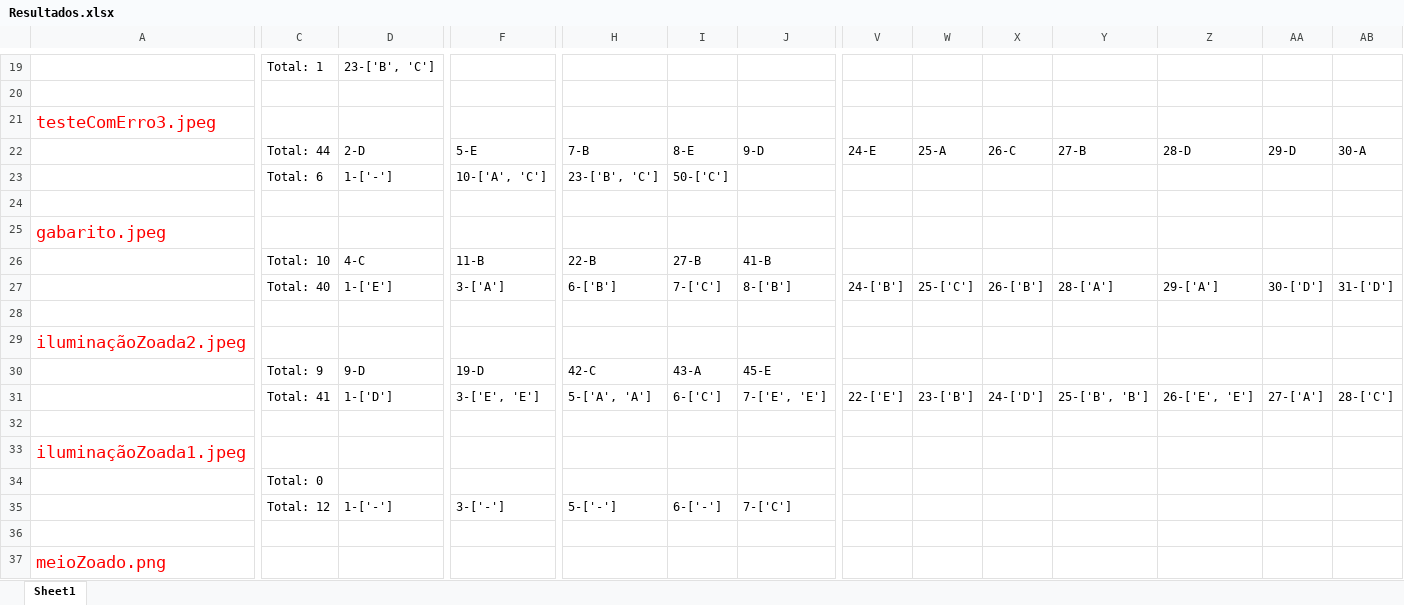
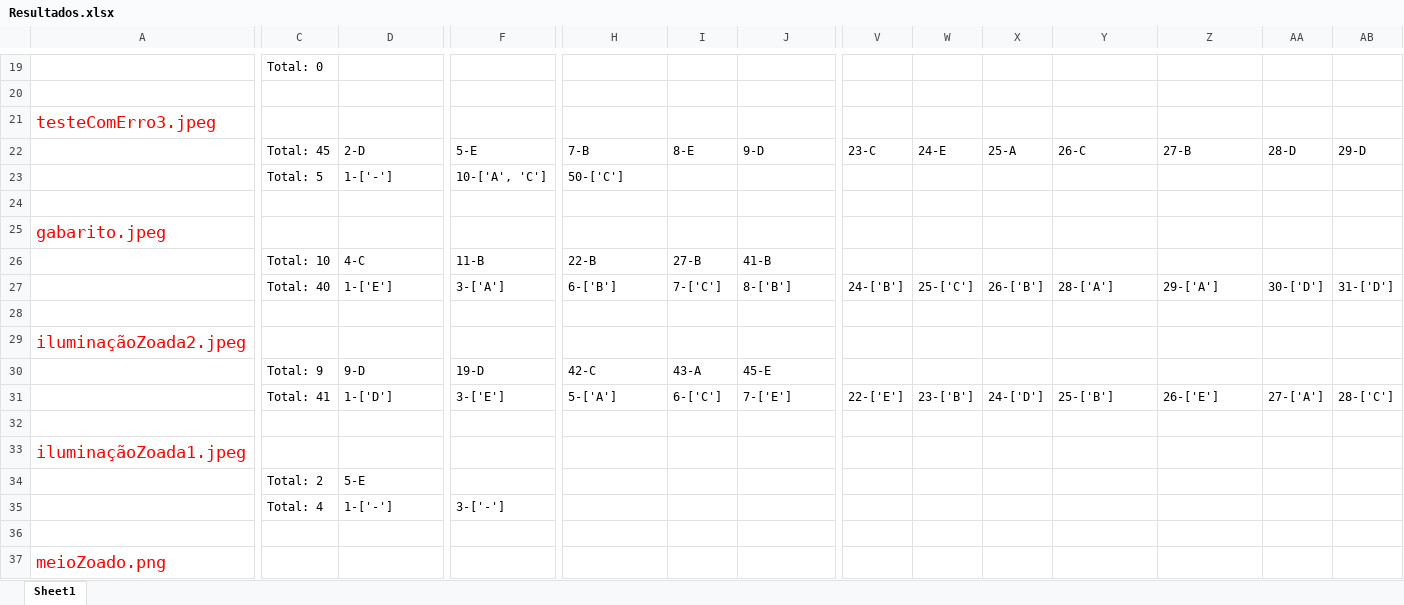
Before and after one commit to pecaldato/RasProject-Gabarito, an Excel workbook: Resultados.xlsx, sheet Sheet1, drawn as a sheet; only a part is shown, gaps mark what is left out; values as stored, in another font and other column widths than the file's, no borders; removed rows and columns are numbered as before the commit, all else as after; rows hold the shown columns only; the diff covers the shown part only; the diff names each change by its address in the sheet, - before the commit and + after, or states it on an @@ line.

```diff
--- a/Resultados.xlsx (sheet Sheet1)
+++ b/Resultados.xlsx (sheet Sheet1)
-C19: Total: 1
+C19: Total: 0
-D19: 23-['B', 'C']
+D19: (empty)
-C22: Total: 44
+C22: Total: 45
-V22: 24-E
+V22: 23-C
-W22: 25-A
+W22: 24-E
-X22: 26-C
+X22: 25-A
-Y22: 27-B
+Y22: 26-C
-Z22: 28-D
+Z22: 27-B
-AA22: 29-D
+AA22: 28-D
-AB22: 30-A
+AB22: 29-D
-C23: Total: 6
+C23: Total: 5
-H23: 23-['B', 'C']
+H23: 50-['C']
-I23: 50-['C']
+I23: (empty)
-F31: 3-['E', 'E']
+F31: 3-['E']
-H31: 5-['A', 'A']
+H31: 5-['A']
-J31: 7-['E', 'E']
+J31: 7-['E']
-Y31: 25-['B', 'B']
+Y31: 25-['B']
-Z31: 26-['E', 'E']
+Z31: 26-['E']
-row 34:  | Total: 0
-row 35:  | Total: 12 | 1-['-'] | 3-['-'] | 5-['-'] | 6-['-'] | 7-['C']
+row 34:  | Total: 2 | 5-E
+row 35:  | Total: 4 | 1-['-'] | 3-['-']
```
Also changed, not shown: 223 edited cells elsewhere in this sheet, 25 other files.
